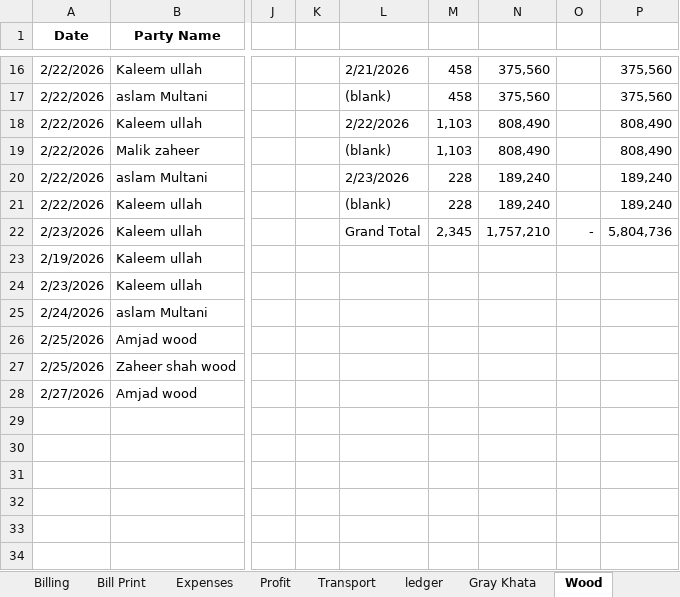
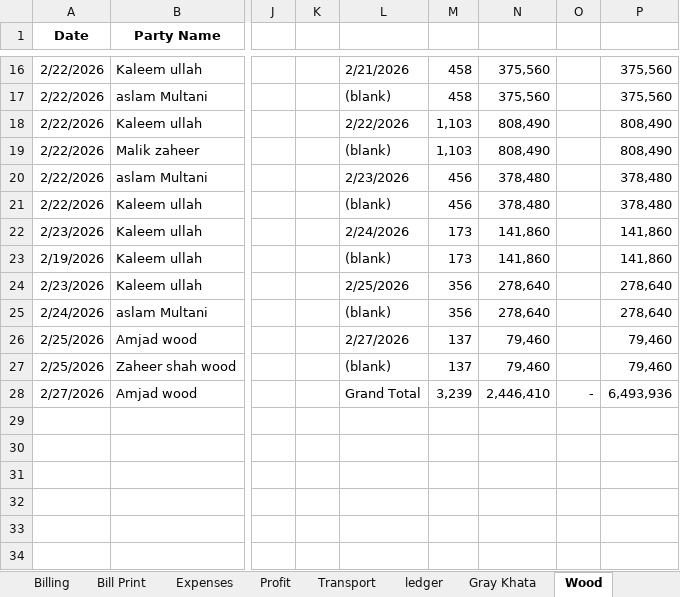
Before and after one commit to omerrazzaq4/AlHamd_Feb, an Excel workbook: Factory_Khata_February.xlsx, sheet Wood, drawn as a sheet; only a part is shown, gaps mark what is left out; values as stored, in another font and other column widths than the file's, no borders; charts and pictures and table styles not drawn; the diff names each change by its address in the sheet, - before the commit and + after, or states it on an @@ line.

```diff
--- a/Factory_Khata_February.xlsx (sheet Wood)
+++ b/Factory_Khata_February.xlsx (sheet Wood)
-M20:M21: 228
+M20:M21: 456
-N20:N21: 189,240
+N20:N21: 378,480
-P20:P21: 189,240
+P20:P21: 378,480
-L22: Grand Total
+L22: 2/24/2026
-M22: 2,345
+M22: 173
-N22: 1,757,210
+N22: 141,860
-O22: -
+O22: (empty)
-P22: 5,804,736
+P22: 141,860
-L23: (empty)
+L23: (blank)
-M23: (empty)
+M23: 173
-N23: (empty)
+N23: 141,860
-P23: (empty)
+P23: 141,860
-L24: (empty)
+L24: 2/25/2026
-M24:M25: (empty)
+M24:M25: 356
-N24:N25: (empty)
+N24:N25: 278,640
-P24:P25: (empty)
+P24:P25: 278,640
-L25: (empty)
+L25: (blank)
-L26: (empty)
+L26: 2/27/2026
-M26:M27: (empty)
+M26:M27: 137
-N26:N27: (empty)
+N26:N27: 79,460
-P26:P27: (empty)
+P26:P27: 79,460
-L27: (empty)
+L27: (blank)
-L28: (empty)
+L28: Grand Total
-M28: (empty)
+M28: 3,239
-N28: (empty)
+N28: 2,446,410
-O28: (empty)
+O28: -
-P28: (empty)
+P28: 6,493,936
```
Also changed, not shown: sheet ledger, sheet Cashbook, sheet pivot, sheet Billing, sheet Expenses, sheet Balance, 7 more sheets, formulas that keep their value, hidden cells, charts or pictures.
